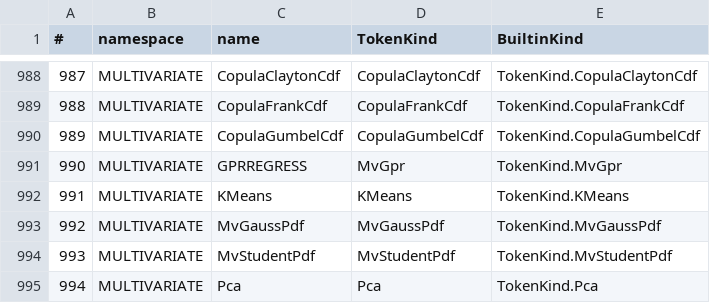
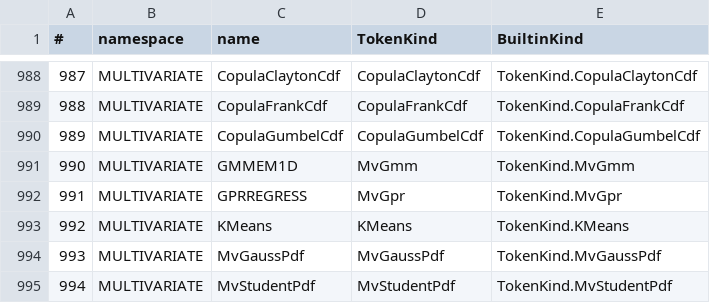
Before and after one commit to c-vision/GMBasic, a CSV file: shared/spec/registry/stdlib_tokens.csv, drawn as a sheet; only a part is shown, gaps mark what is left out; the shorter side is filled out with more unchanged rows; addresses are those after the commit; the diff names each change by its address in the sheet, - before the commit and + after, or states it on an @@ line.

```diff
--- a/shared/spec/registry/stdlib_tokens.csv
+++ b/shared/spec/registry/stdlib_tokens.csv
+row 991: 990 | MULTIVARIATE | GMMEM1D | MvGmm | TokenKind.MvGmm
@@ column A (#) renumbered from row 992 down @@
```
Also changed, not shown: GMBasicSharp/common/Registry/stdlib_tokens.csv, GMBasicSharp/common/Registry/stdlib_tokens_unique.csv, 40 other files.
